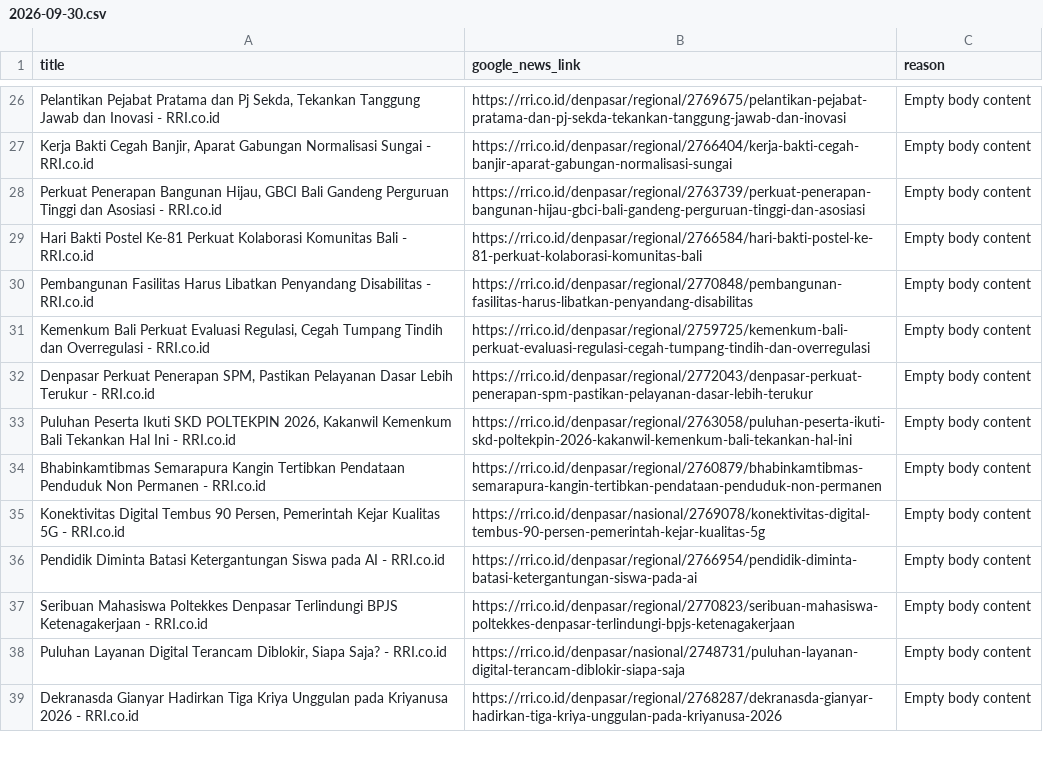
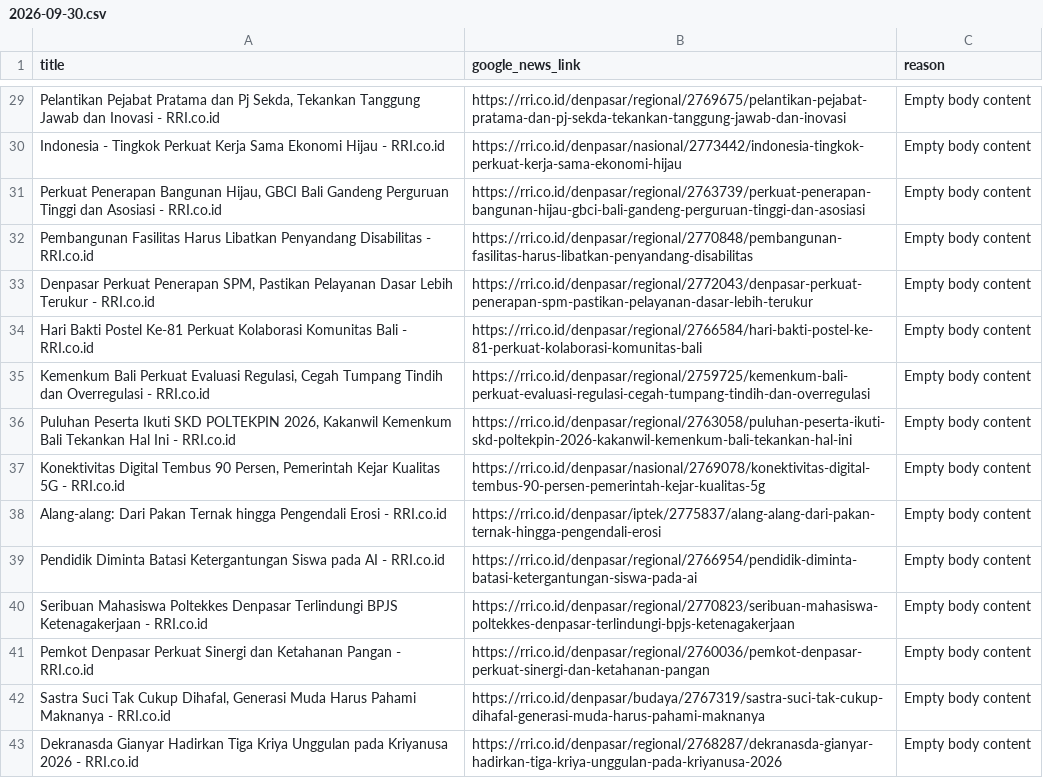
Before and after one commit to satriaaca/news-scrapper-go, a CSV file: output/failed/2026-09-30.csv, drawn as a sheet; only a part is shown, gaps mark what is left out; removed rows and columns are numbered as before the commit, all else as after; the diff covers the shown part only; the diff names each change by its address in the sheet, - before the commit and + after, or states it on an @@ line.

```diff
--- a/output/failed/2026-09-30.csv
+++ b/output/failed/2026-09-30.csv
-A30 (title): Kerja Bakti Cegah Banjir, Aparat Gabungan Normalisasi Sungai - RRI.co.id
+A30 (title): Indonesia - Tingkok Perkuat Kerja Sama Ekonomi Hijau - RRI.co.id
-B30 (google_news_link): https://rri.co.id/denpasar/regional/2766404/kerja-bakti-cegah-banjir-aparat-gabungan-normalisasi-sungai
+B30 (google_news_link): https://rri.co.id/denpasar/nasional/2773442/indonesia-tingkok-perkuat-kerja-sama-ekonomi-hijau
@@ row 30 moved to row 32: Pembangunan Fasilitas Harus Libatkan Pen… @@
@@ row 32 moved to row 33: Denpasar Perkuat Penerapan SPM, Pastikan… @@
-row 34: Bhabinkamtibmas Semarapura Kangin Tertibkan Pendataan Penduduk Non Permanen - RRI.co.id | https://rri.co.id/denpasar/regional/2760879/bhabinkamtibmas-semarapura-kangin-tertibkan-pendataan-penduduk-non-permanen | Empty body content
+row 38: Alang-alang: Dari Pakan Ternak hingga Pengendali Erosi - RRI.co.id | https://rri.co.id/denpasar/iptek/2775837/alang-alang-dari-pakan-ternak-hingga-pengendali-erosi | Empty body content
@@ row 40 moved to row 41: Pemkot Denpasar Perkuat Sinergi dan Keta… @@
-A42 (title): Puluhan Layanan Digital Terancam Diblokir, Siapa Saja? - RRI.co.id
+A42 (title): Sastra Suci Tak Cukup Dihafal, Generasi Muda Harus Pahami Maknanya - RRI.co.id
-B42 (google_news_link): https://rri.co.id/denpasar/nasional/2748731/puluhan-layanan-digital-terancam-diblokir-siapa-saja
+B42 (google_news_link): https://rri.co.id/denpasar/budaya/2767319/sastra-suci-tak-cukup-dihafal-generasi-muda-harus-pahami-maknanya
```
Also changed, not shown: 14 added rows, 8 removed rows, 10 moved rows and 10 edited cells elsewhere in this file, 1 other file.
